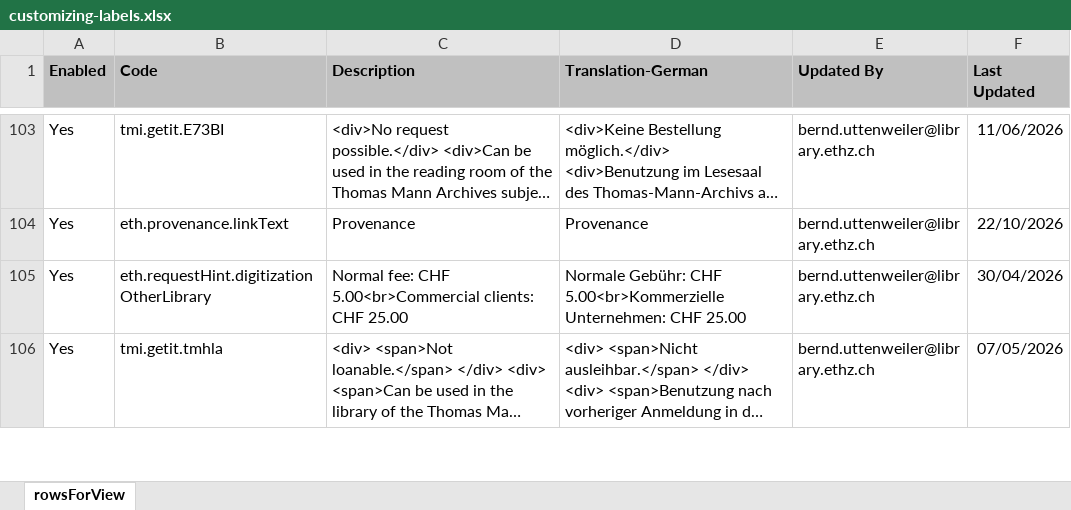
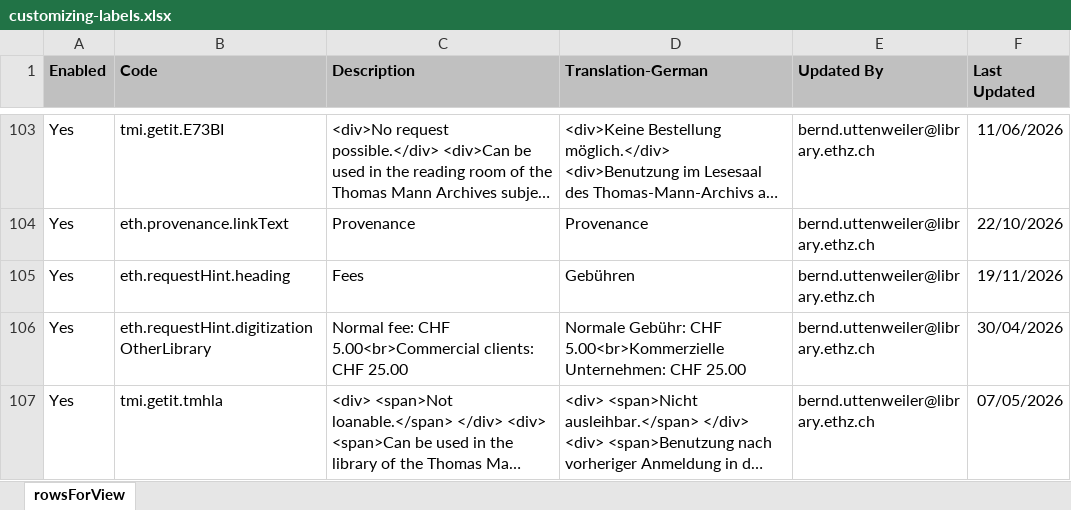
Before and after one commit to eth-library/customModule-eth, an Excel workbook: misc/customizing-labels.xlsx, sheet rowsForView, drawn as a sheet; only a part is shown, gaps mark what is left out; long unchanged cells end in …; values as stored, in another font and other column widths than the file's, no borders; charts and pictures not drawn; the diff names each change by its address in the sheet, - before the commit and + after, or states it on an @@ line.

Commit message:
new label file

```diff
--- a/misc/customizing-labels.xlsx (sheet rowsForView)
+++ b/misc/customizing-labels.xlsx (sheet rowsForView)
+row 105: Yes | eth.requestHint.heading | Fees | Gebühren | bernd.uttenweiler@library.ethz.ch | 19/11/2026
```
